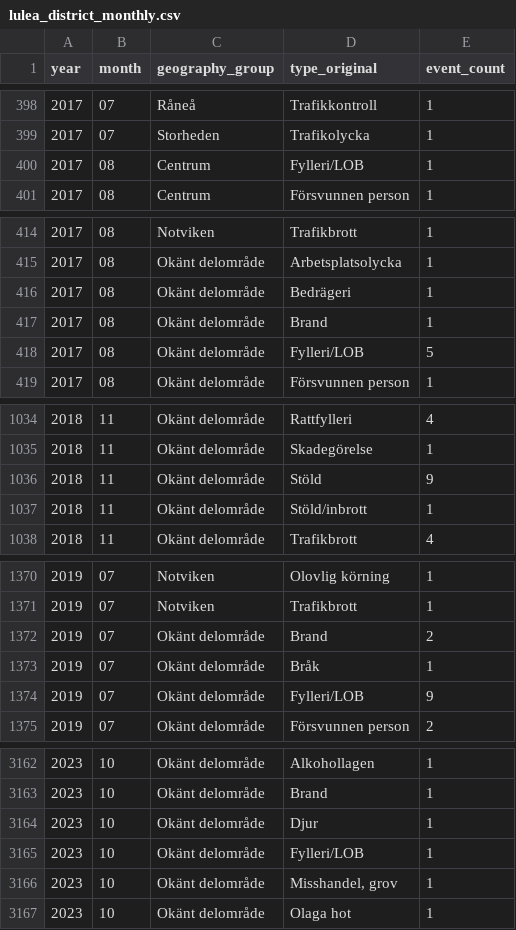
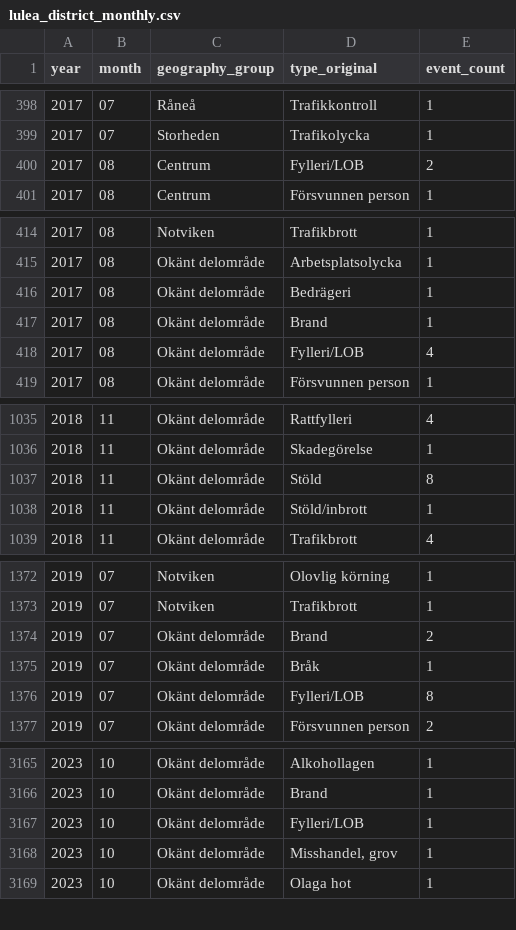
Before and after one commit to Lulea-statistik/Lulea-polishandelser, a CSV file: docs/data/lulea_district_monthly.csv, drawn as a sheet; only a part is shown, gaps mark what is left out; the diff covers the shown part only.

```diff
--- a/docs/data/lulea_district_monthly.csv
+++ b/docs/data/lulea_district_monthly.csv
@@ -399,3 +399,3 @@ year,month,geography_group,type_original,event_count
 2017,07,Storheden,Trafikolycka,1
-2017,08,Centrum,Fylleri/LOB,1
+2017,08,Centrum,Fylleri/LOB,2
 2017,08,Centrum,Försvunnen person,1
@@ -417,3 +417,3 @@ year,month,geography_group,type_original,event_count
 2017,08,Okänt delområde,Brand,1
-2017,08,Okänt delområde,Fylleri/LOB,5
+2017,08,Okänt delområde,Fylleri/LOB,4
 2017,08,Okänt delområde,Försvunnen person,1
@@ -1035,3 +1036,3 @@ year,month,geography_group,type_original,event_count
 2018,11,Okänt delområde,Skadegörelse,1
-2018,11,Okänt delområde,Stöld,9
+2018,11,Okänt delområde,Stöld,8
 2018,11,Okänt delområde,Stöld/inbrott,1
@@ -1373,3 +1375,3 @@ year,month,geography_group,type_original,event_count
 2019,07,Okänt delområde,Bråk,1
-2019,07,Okänt delområde,Fylleri/LOB,9
+2019,07,Okänt delområde,Fylleri/LOB,8
 2019,07,Okänt delområde,Försvunnen person,2
@@ -3163,3 +3166,2 @@ year,month,geography_group,type_original,event_count
 2023,10,Okänt delområde,Brand,1
-2023,10,Okänt delområde,Djur,1
 2023,10,Okänt delområde,Fylleri/LOB,1
```
Also changed, not shown: 4 added rows and 1 removed row elsewhere in this file, data/summary_unknown_place_audit.csv, 2 other files.
